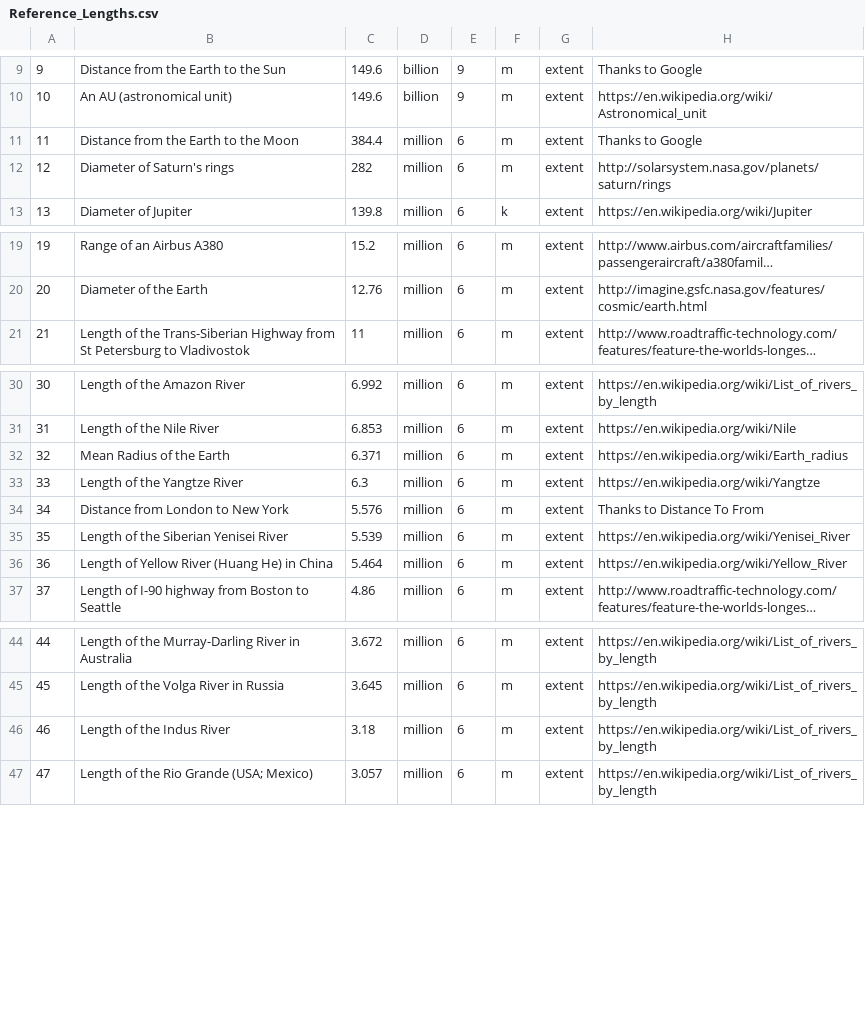
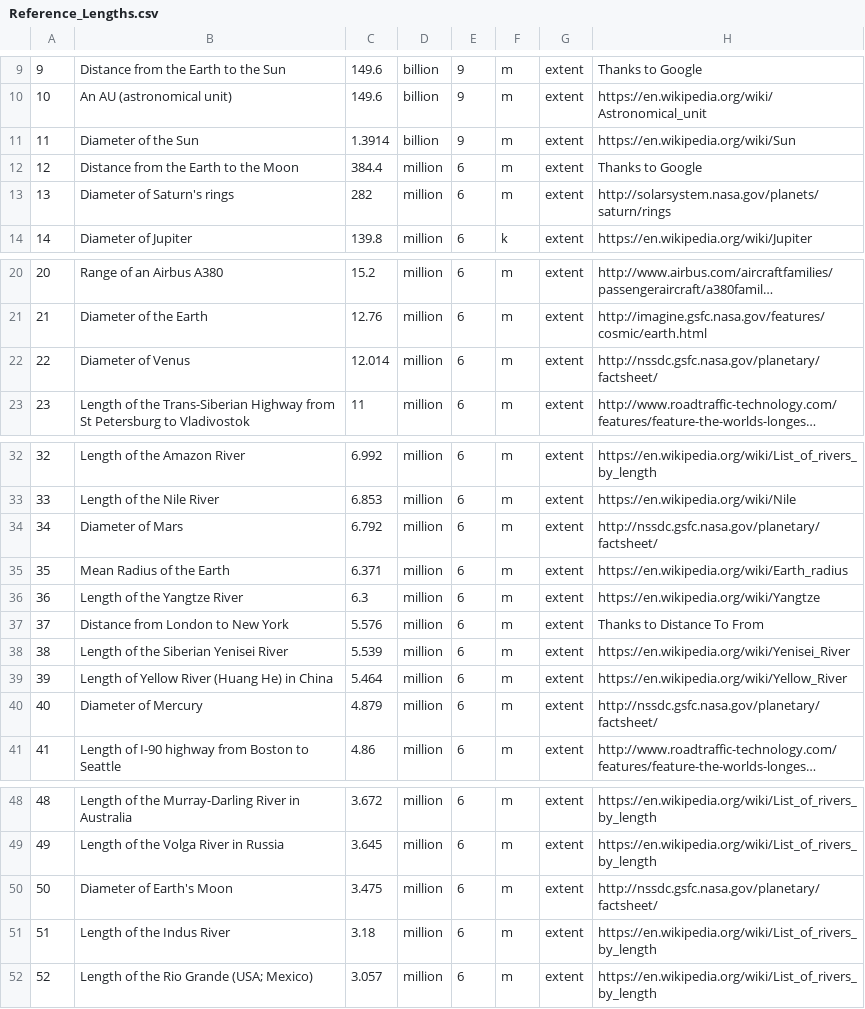
Before and after one commit to andrewcaelliott/my-first-blog, a CSV file: blog/data/Reference_Lengths.csv, drawn as a sheet; only a part is shown, gaps mark what is left out; long unchanged cells end in …; addresses are those after the commit; the diff names each change by its address in the sheet, - before the commit and + after, or states it on an @@ line.

Commit message:
#Planetary diameters

```diff
--- a/blog/data/Reference_Lengths.csv
+++ b/blog/data/Reference_Lengths.csv
+row 11: 11 | Diameter of the Sun | 1.3914 | billion | 9 | m | extent | https://en.wikipedia.org/wiki/Sun
@@ column A renumbered from row 12 down @@
+row 22: 22 | Diameter of Venus | 12.014 | million | 6 | m | extent | http://nssdc.gsfc.nasa.gov/planetary/factsheet/
+row 34: 34 | Diameter of Mars | 6.792 | million | 6 | m | extent | http://nssdc.gsfc.nasa.gov/planetary/factsheet/
+row 40: 40 | Diameter of Mercury | 4.879 | million | 6 | m | extent | http://nssdc.gsfc.nasa.gov/planetary/factsheet/
+row 50: 50 | Diameter of Earth's Moon | 3.475 | million | 6 | m | extent | http://nssdc.gsfc.nasa.gov/planetary/factsheet/
```
